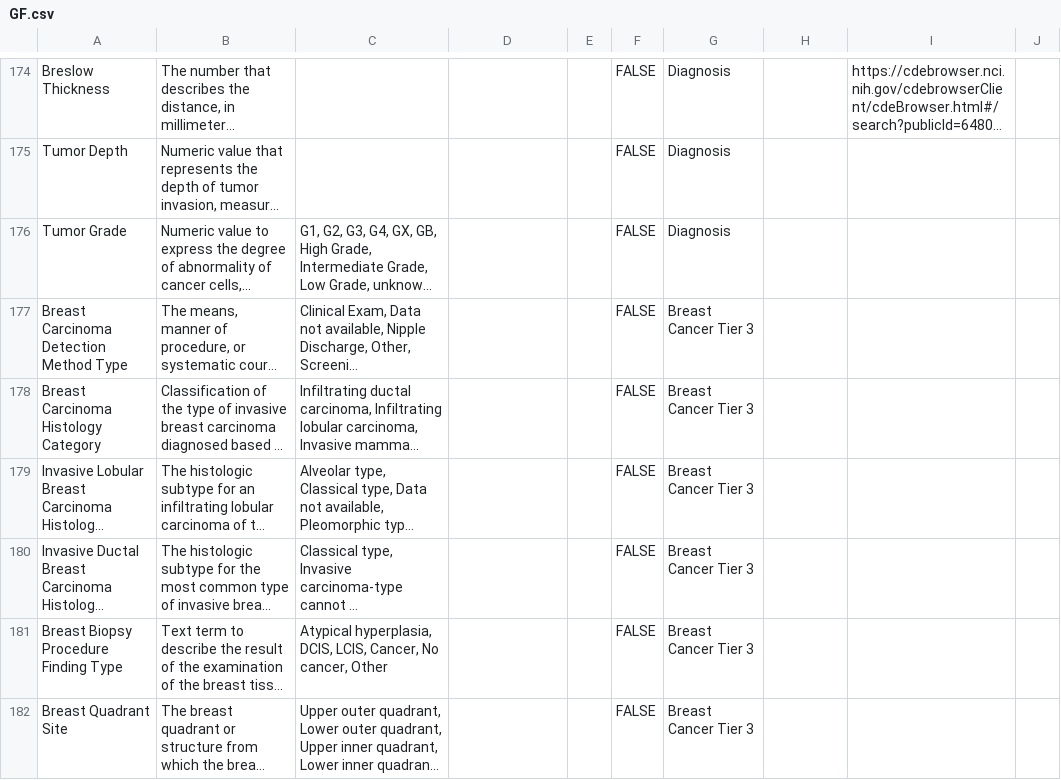
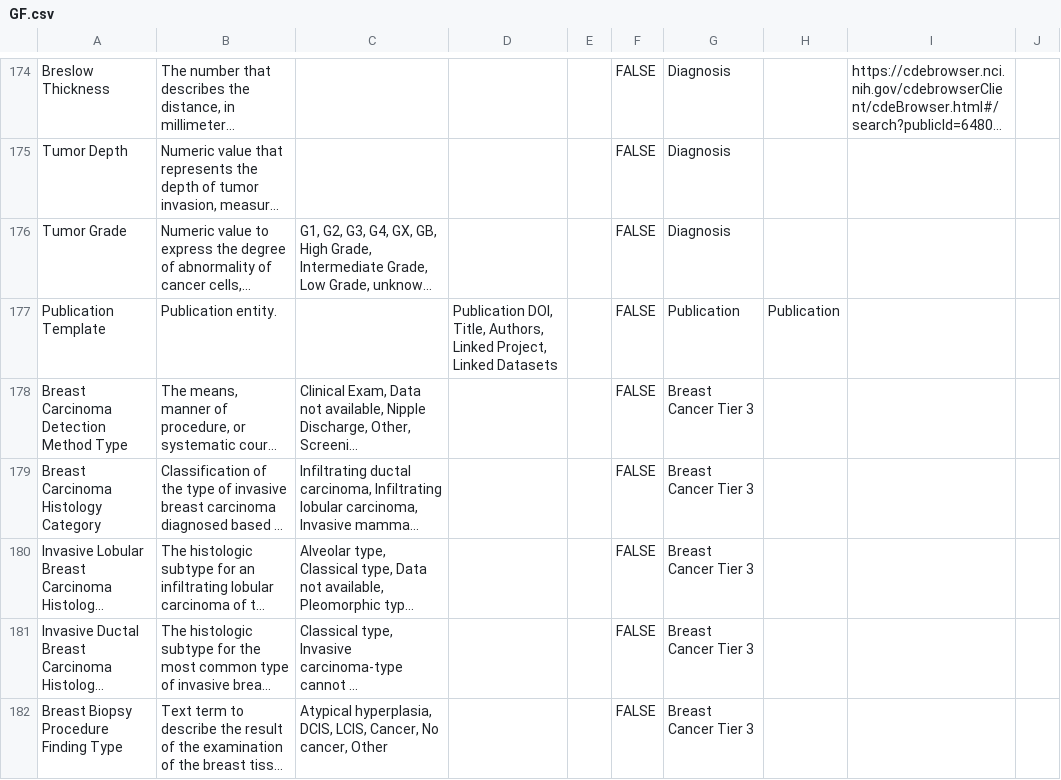
Before and after one commit to gf-dcc/data-model, a CSV file: GF.csv, drawn as a sheet; only a part is shown, gaps mark what is left out; the shorter side is filled out with more unchanged rows; long unchanged cells end in …; the diff names each change by its address in the sheet, - before the commit and + after, or states it on an @@ line.

```diff
--- a/GF.csv
+++ b/GF.csv
+row 177: Publication Template | Publication entity. |  | Publication DOI, Title, Authors, Linked Project, Linked Datasets |  | FALSE | Publication | Publication
```
Also changed, not shown: 1 other file.
